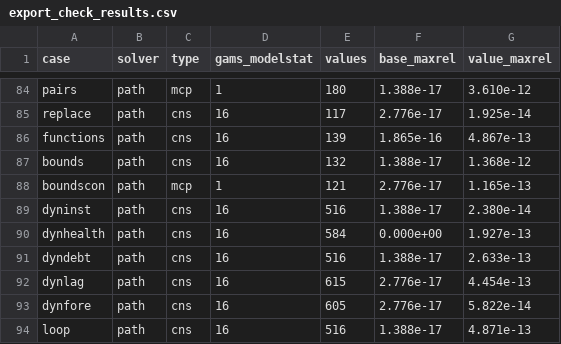
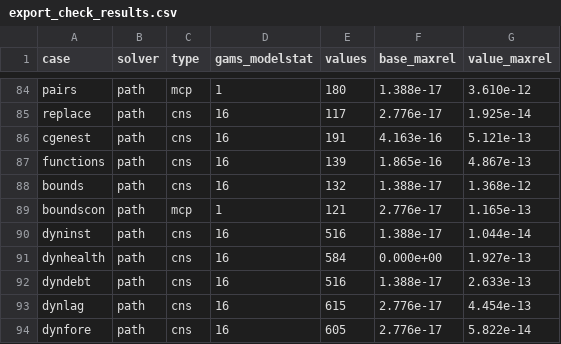
Before and after one commit to Mustapha-Wasseja/cge-stata, a CSV file: tools/gams/export_check_results.csv, drawn as a sheet; only a part is shown, gaps mark what is left out; the shorter side is filled out with more unchanged rows.

Commit message:
Declared CES and CET nests (version 0.11.0)
cge_nest declares a production or transformation function as a tree of CES
or CET nests over variables of the model, as MPSGE's production blocks do:
cge_nest begin names the block, its output, price and top elasticity, with
s() for a cost block or t() for a revenue block and an efficiency;
cge_nest nest adds nests within it; cge_nest input and output add leaves, each
a variable with the expression of its price and, if needed, its units;
cge_nest end writes the block as user variables and equations in calibrated
share form, with shares and base values written as base(), so that it holds
at the base and is calibrated again with the model. The leaves' equations and
the price of the output take the place of the built-in equations named in
replace(). cge_nest, list shows the declared blocks.

replace() of an equation with an index may give a label beside the index, as
replace(Q4(lab, a)); base() takes parameters as well as variables, as
base(ad(a)); and the tax on factor use, tf(f, a), may be used in expressions.

A block of value added at the built-in elasticity gives the built-in
solution under shocks to tariffs, efficiency and the efficiency of a factor,
also after the model is calibrated again; so do a block of two nests with one
elasticity and a Cobb-Douglas block, and a CET block of exports and domestic
sales the built-in CET. A block of two kinds of labour in a nest of 1.5 below
a top of 0.8, with a payroll tax, gives the built-in nests of value added,
which were checked against the Python reference, under four shocks including
a cut in the payroll tax: all to 1e-10. GAMS solves a declared block to
5e-13. Manual: cge_nest, Declared nests; the references gain Rutherford
(1999).

```diff
--- a/tools/gams/export_check_results.csv
+++ b/tools/gams/export_check_results.csv
@@ -85,2 +85,3 @@ pairs,path,mcp,1,180,1.388e-17,3.610e-12
 replace,path,cns,16,117,2.776e-17,1.925e-14
+cgenest,path,cns,16,191,4.163e-16,5.121e-13
 functions,path,cns,16,139,1.865e-16,4.867e-13
@@ -88,3 +89,3 @@ bounds,path,cns,16,132,1.388e-17,1.368e-12
 boundscon,path,mcp,1,121,2.776e-17,1.165e-13
-dyninst,path,cns,16,516,1.388e-17,2.380e-14
+dyninst,path,cns,16,516,1.388e-17,1.044e-14
 dynhealth,path,cns,16,584,0.000e+00,1.927e-13
```
Also changed, not shown: 27 other files.
